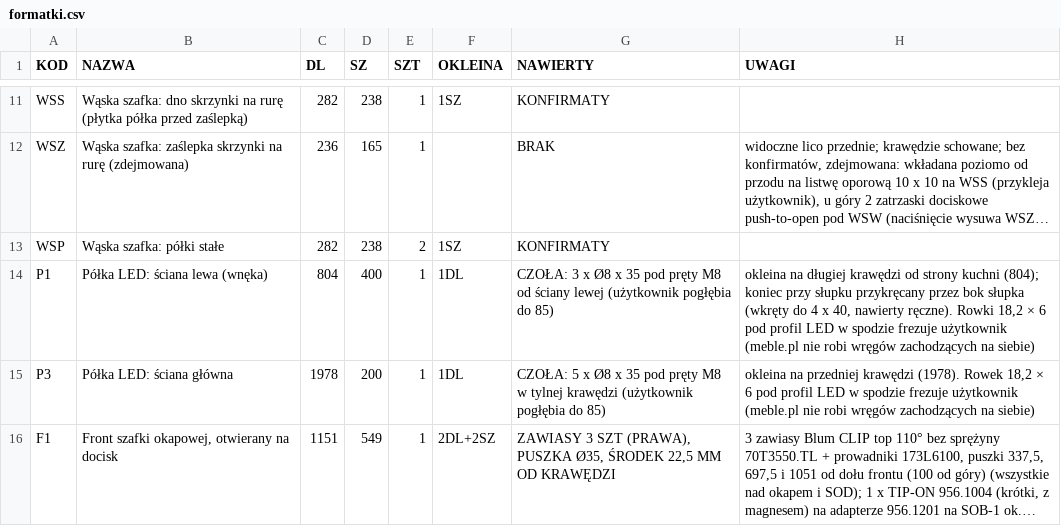
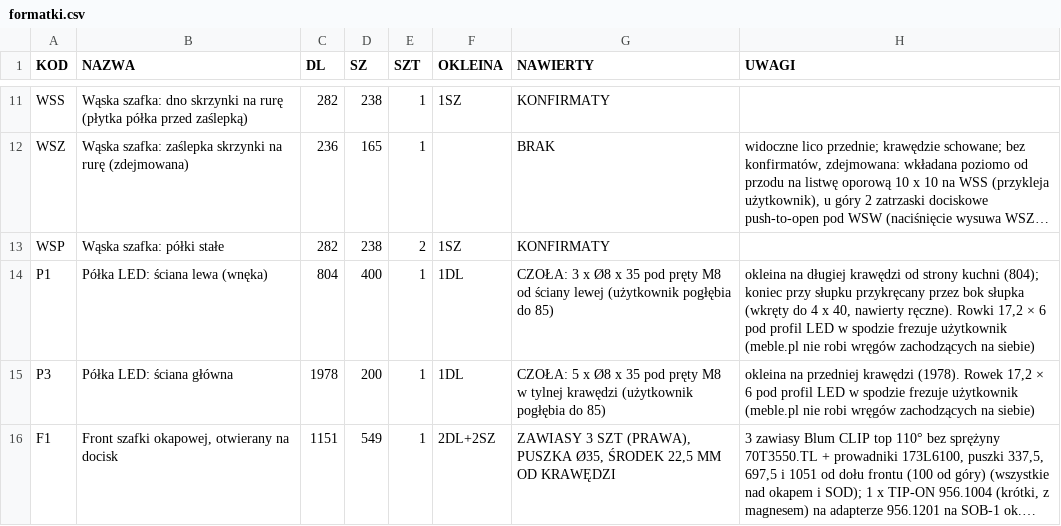
Before and after one commit to toboche/home-furniture, a CSV file: kuchnia/wyniki/formatki.csv, drawn as a sheet; only a part is shown, gaps mark what is left out; long unchanged cells end in …; the diff names each change by its address in the sheet, - before the commit and + after, or states it on an @@ line.

```diff
--- a/kuchnia/wyniki/formatki.csv
+++ b/kuchnia/wyniki/formatki.csv
-H14 (UWAGI): …ręczne). Rowki 18,2 × 6…
+H14 (UWAGI): …ręczne). Rowki 17,2 × 6…
-H15 (UWAGI): …(1978). Rowek 18,2 × 6…
+H15 (UWAGI): …(1978). Rowek 17,2 × 6…
```
Also changed, not shown: kuchnia/zamowienie/fronty_metod.csv, 12 other files.
